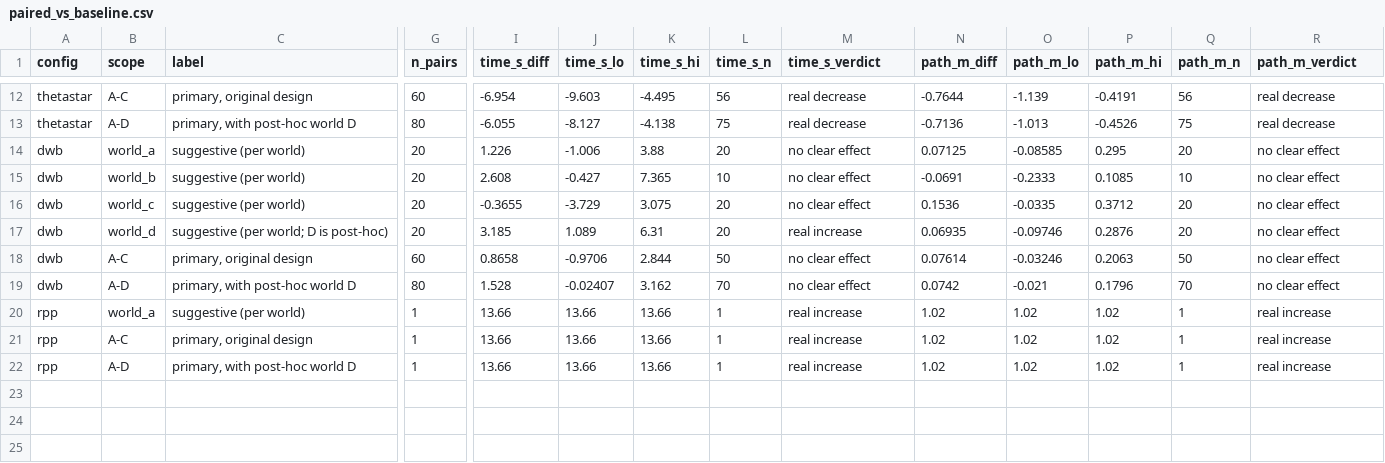
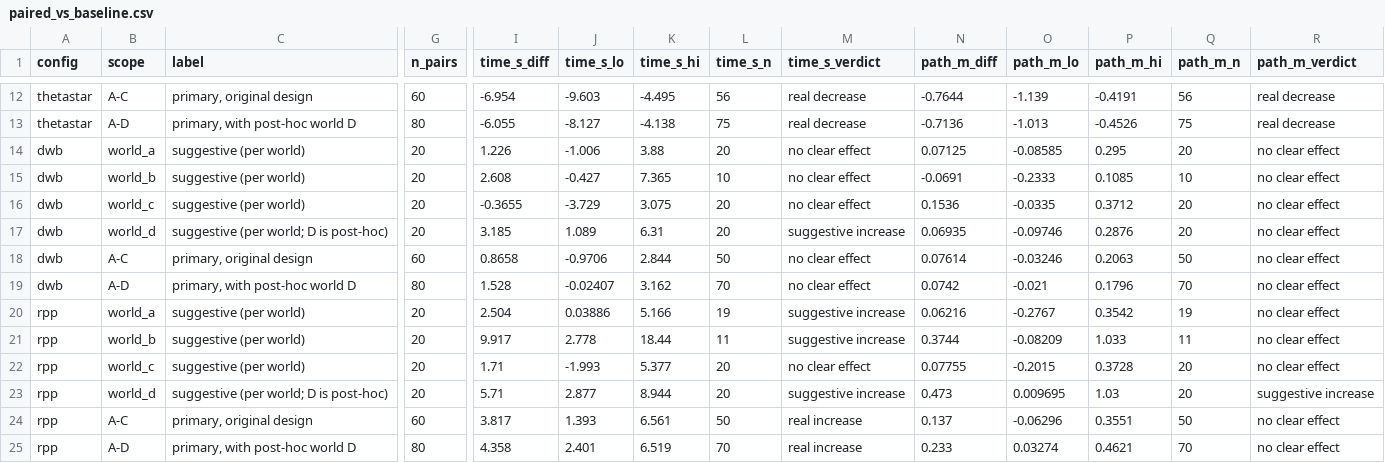
Before and after one commit to Jayesh518/ros2-slam-navigation, a CSV file: results/paired_vs_baseline.csv, drawn as a sheet; only a part is shown, gaps mark what is left out; removed rows and columns are numbered as before the commit, all else as after; rows hold the shown columns only; the diff covers the shown part only; the diff names each change by its address in the sheet, - before the commit and + after, or states it on an @@ line.

```diff
--- a/results/paired_vs_baseline.csv
+++ b/results/paired_vs_baseline.csv
-M17 (time_s_verdict): real increase
+M17 (time_s_verdict): suggestive increase
+row 20: rpp | world_a | suggestive (per world) | 20 | 2.504 | 0.03886 | 5.166 | 19 | suggestive increase | 0.06216 | -0.2767 | 0.3542 | 19 | no clear effect
+row 21: rpp | world_b | suggestive (per world) | 20 | 9.917 | 2.778 | 18.44 | 11 | suggestive increase | 0.3744 | -0.08209 | 1.033 | 11 | no clear effect
-B22 (scope): world_a
+B22 (scope): world_c
-G22 (n_pairs): 1
+G22 (n_pairs): 20
-I22 (time_s_diff): 13.66
+I22 (time_s_diff): 1.71
-J22 (time_s_lo): 13.66
+J22 (time_s_lo): -1.993
-K22 (time_s_hi): 13.66
+K22 (time_s_hi): 5.377
-L22 (time_s_n): 1
+L22 (time_s_n): 20
-M22 (time_s_verdict): real increase
+M22 (time_s_verdict): no clear effect
-N22 (path_m_diff): 1.02
+N22 (path_m_diff): 0.07755
-O22 (path_m_lo): 1.02
+O22 (path_m_lo): -0.2015
-P22 (path_m_hi): 1.02
+P22 (path_m_hi): 0.3728
-Q22 (path_m_n): 1
+Q22 (path_m_n): 20
-R22 (path_m_verdict): real increase
+R22 (path_m_verdict): no clear effect
-row 21: rpp | A-C | primary, original design | 1 | 13.66 | 13.66 | 13.66 | 1 | real increase | 1.02 | 1.02 | 1.02 | 1 | real increase
-B23 (scope): A-D
+B23 (scope): world_d
-C23 (label): primary, with post-hoc world D
+C23 (label): suggestive (per world; D is post-hoc)
-G23 (n_pairs): 1
+G23 (n_pairs): 20
-I23 (time_s_diff): 13.66
+I23 (time_s_diff): 5.71
-J23 (time_s_lo): 13.66
+J23 (time_s_lo): 2.877
-K23 (time_s_hi): 13.66
+K23 (time_s_hi): 8.944
-L23 (time_s_n): 1
+L23 (time_s_n): 20
-M23 (time_s_verdict): real increase
+M23 (time_s_verdict): suggestive increase
-N23 (path_m_diff): 1.02
+N23 (path_m_diff): 0.473
-O23 (path_m_lo): 1.02
+O23 (path_m_lo): 0.009695
-P23 (path_m_hi): 1.02
+P23 (path_m_hi): 1.03
-Q23 (path_m_n): 1
+Q23 (path_m_n): 20
-R23 (path_m_verdict): real increase
+R23 (path_m_verdict): suggestive increase
+row 24: rpp | A-C | primary, original design | 60 | 3.817 | 1.393 | 6.561 | 50 | real increase | 0.137 | -0.06296 | 0.3551 | 50 | no clear effect
+row 25: rpp | A-D | primary, with post-hoc world D | 80 | 4.358 | 2.401 | 6.519 | 70 | real increase | 0.233 | 0.03274 | 0.4621 | 70 | no clear effect
```
Also changed, not shown: 15 edited cells elsewhere in this file, results/summary.csv, results/trials/rpp_world_b.csv, 14 other files.
